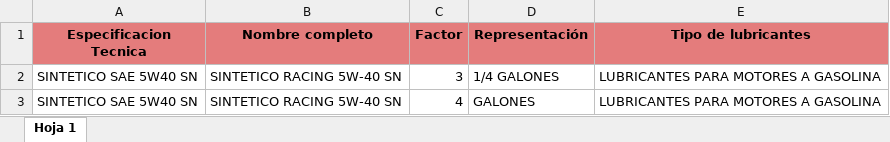
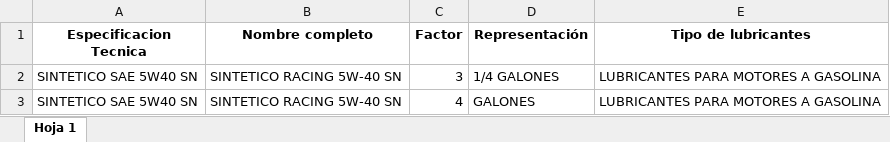
Before and after one commit to 2019-a-gr1-python/py-Aguirre-Maldonado-Carlos-Arturo, an Excel workbook: Examen_IIB/examen-python/documentos finales/productos-py.xlsx, sheet Hoja 1, drawn as a sheet; only a part is shown; values as stored, in another font and other column widths than the file's, no borders; the diff names each change by its address in the sheet, - before the commit and + after, or states it on an @@ line.

Commit message:
Examen correcciones

```diff
--- a/Examen_IIB/examen-python/documentos finales/productos-py.xlsx (sheet Hoja 1)
+++ b/Examen_IIB/examen-python/documentos finales/productos-py.xlsx (sheet Hoja 1)
-A1:E1 fill: #E47C7C
+A1:E1 fill: none
```
